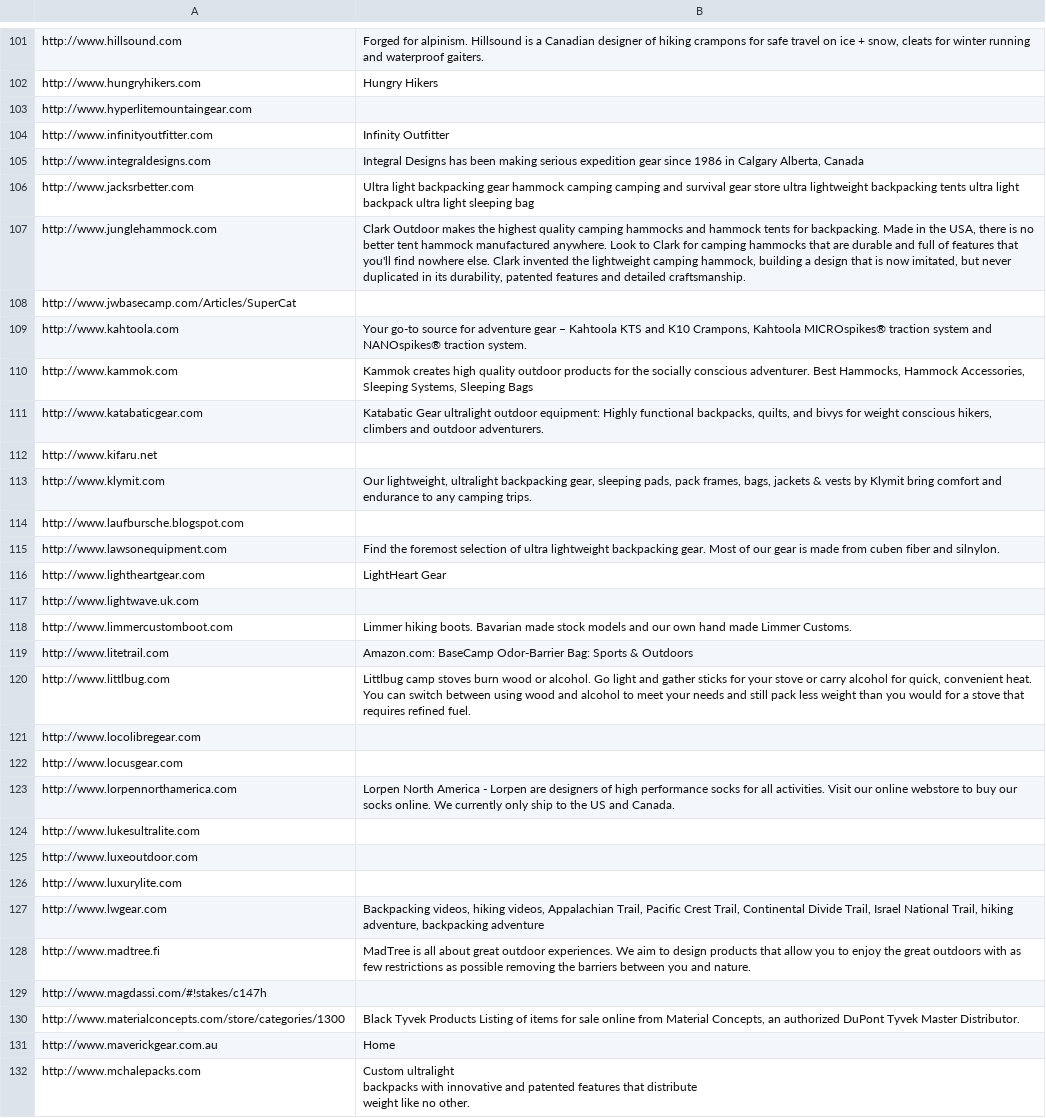
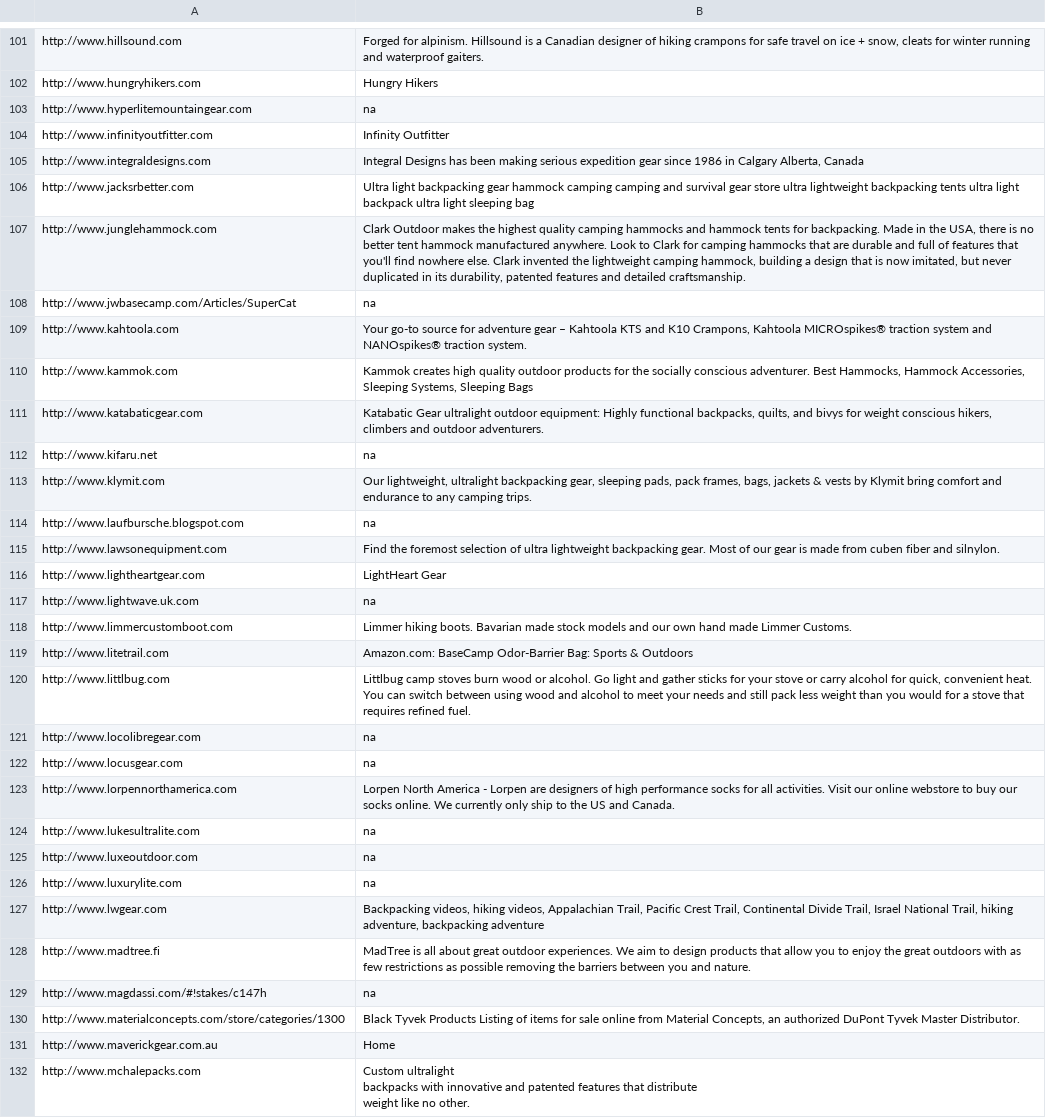
Before and after one commit to dummey/ultralight-directory, a CSV file: generated/directory.csv, drawn as a sheet; only a part is shown, gaps mark what is left out; the diff covers the shown part only.

```diff
--- a/generated/directory.csv
+++ b/generated/directory.csv
@@ -107,3 +107,3 @@ http://www.hillsound.com,"Forged for alpinism. Hillsound is a Canadian designer
 http://www.hungryhikers.com,Hungry Hikers
-http://www.hyperlitemountaingear.com
+http://www.hyperlitemountaingear.com,na
 http://www.infinityoutfitter.com,Infinity Outfitter
@@ -112,3 +112,3 @@ http://www.jacksrbetter.com,Ultra light backpacking gear hammock camping camping
 http://www.junglehammock.com,"Clark Outdoor makes the highest quality camping hammocks and hammock tents for backpacking.  Made in the USA, there is no better tent hammock manufactured anywhere.  Look to Clark for camping hammocks that are durable and full of features that you'll find nowhere else.  Clark invented the lightweight camping hammock, building a design that is now imitated, but never duplicated in its durability, patented features and detailed craftsmanship."
-http://www.jwbasecamp.com/Articles/SuperCat
+http://www.jwbasecamp.com/Articles/SuperCat,na
 http://www.kahtoola.com,"Your go-to source for adventure gear – Kahtoola KTS and K10 Crampons, Kahtoola MICROspikes® traction system and NANOspikes® traction system."
@@ -116,8 +116,8 @@ http://www.kammok.com,"Kammok creates high quality outdoor products for the soci
 http://www.katabaticgear.com,"Katabatic Gear ultralight outdoor equipment: Highly functional backpacks, quilts, and bivys for weight conscious hikers, climbers and outdoor adventurers."
-http://www.kifaru.net
+http://www.kifaru.net,na
 http://www.klymit.com,"Our lightweight, ultralight backpacking gear, sleeping pads, pack frames, bags, jackets & vests by Klymit bring comfort and endurance to any camping trips."
-http://www.laufbursche.blogspot.com
+http://www.laufbursche.blogspot.com,na
 http://www.lawsonequipment.com,Find the foremost selection of ultra lightweight backpacking gear.  Most of our gear is made from cuben fiber and silnylon.
 http://www.lightheartgear.com,LightHeart Gear
-http://www.lightwave.uk.com
+http://www.lightwave.uk.com,na
 http://www.limmercustomboot.com,Limmer hiking boots. Bavarian made stock models and our own hand made Limmer Customs.
@@ -125,11 +125,11 @@ http://www.litetrail.com,Amazon.com: BaseCamp Odor-Barrier Bag: Sports & Outdoor
 http://www.littlbug.com,"Littlbug camp stoves burn wood or alcohol. Go light and gather sticks for your stove or carry alcohol for quick, convenient heat. You can switch between using wood and alcohol to meet your needs and still pack less weight than you would for a stove that requires refined fuel."
-http://www.locolibregear.com
-http://www.locusgear.com
+http://www.locolibregear.com,na
+http://www.locusgear.com,na
 http://www.lorpennorthamerica.com,Lorpen North America - Lorpen are designers of high performance socks for all activities. Visit our online webstore to buy our socks online. We currently only ship to the US and Canada.
-http://www.lukesultralite.com
-http://www.luxeoutdoor.com
-http://www.luxurylite.com
+http://www.lukesultralite.com,na
+http://www.luxeoutdoor.com,na
+http://www.luxurylite.com,na
 http://www.lwgear.com,"Backpacking videos, hiking videos, Appalachian Trail, Pacific Crest Trail, Continental Divide Trail, Israel National Trail, hiking adventure, backpacking adventure"
 http://www.madtree.fi,MadTree is all about great outdoor experiences. We aim to design products that allow you to enjoy the great outdoors with as few restrictions as possible removing the barriers between you and nature.
-http://www.magdassi.com/#!stakes/c147h
+http://www.magdassi.com/#!stakes/c147h,na
 http://www.materialconcepts.com/store/categories/1300,"Black Tyvek Products Listing of items for sale online from Material Concepts, an authorized DuPont Tyvek Master Distributor."
```
Also changed, not shown: 99 edited cells elsewhere in this file, 1 other file.
